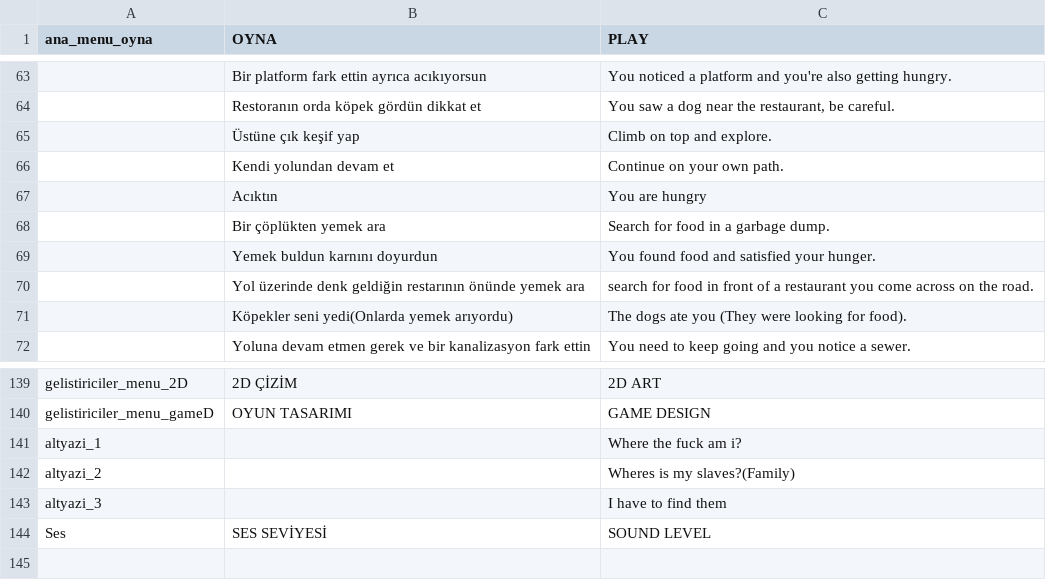
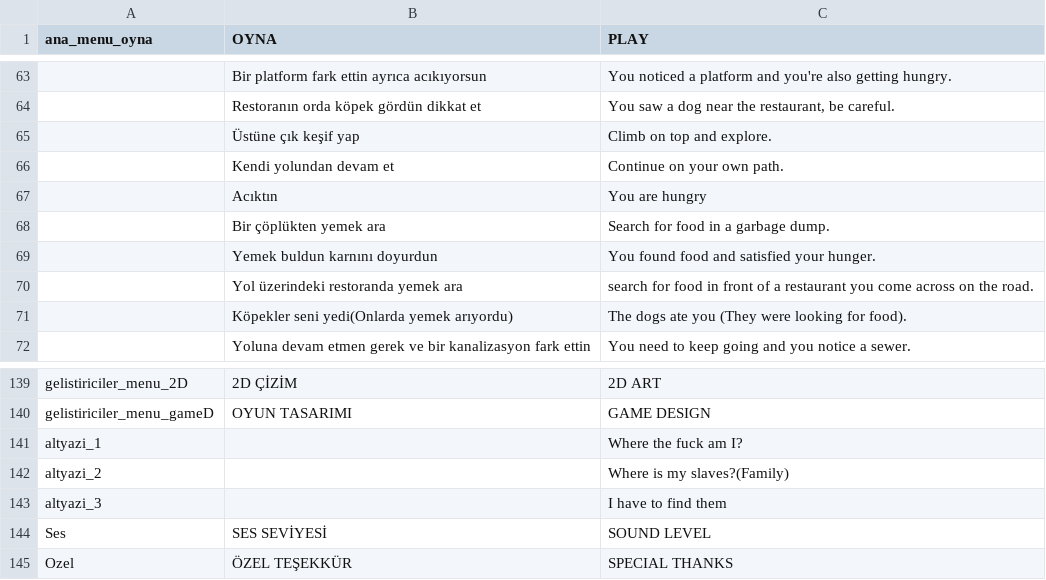
Before and after one commit to Teleblisterder/loop-cat-game-main, a CSV file: Assets/Resources/Languages.csv, drawn as a sheet; only a part is shown, gaps mark what is left out; the diff names each change by its address in the sheet, - before the commit and + after, or states it on an @@ line.

```diff
--- a/Assets/Resources/Languages.csv
+++ b/Assets/Resources/Languages.csv
-B70 (OYNA): Yol üzerinde denk geldiğin restarının önünde yemek ara
+B70 (OYNA): Yol üzerindeki restoranda yemek ara
-C141 (PLAY): Where the fuck am i?
+C141 (PLAY): Where the fuck am I?
-C142 (PLAY): Wheres is my slaves?(Family)
+C142 (PLAY): Where is my slaves?(Family)
+row 145: Ozel | ÖZEL TEŞEKKÜR | SPECIAL THANKS
```
Also changed, not shown: 32 other files.
